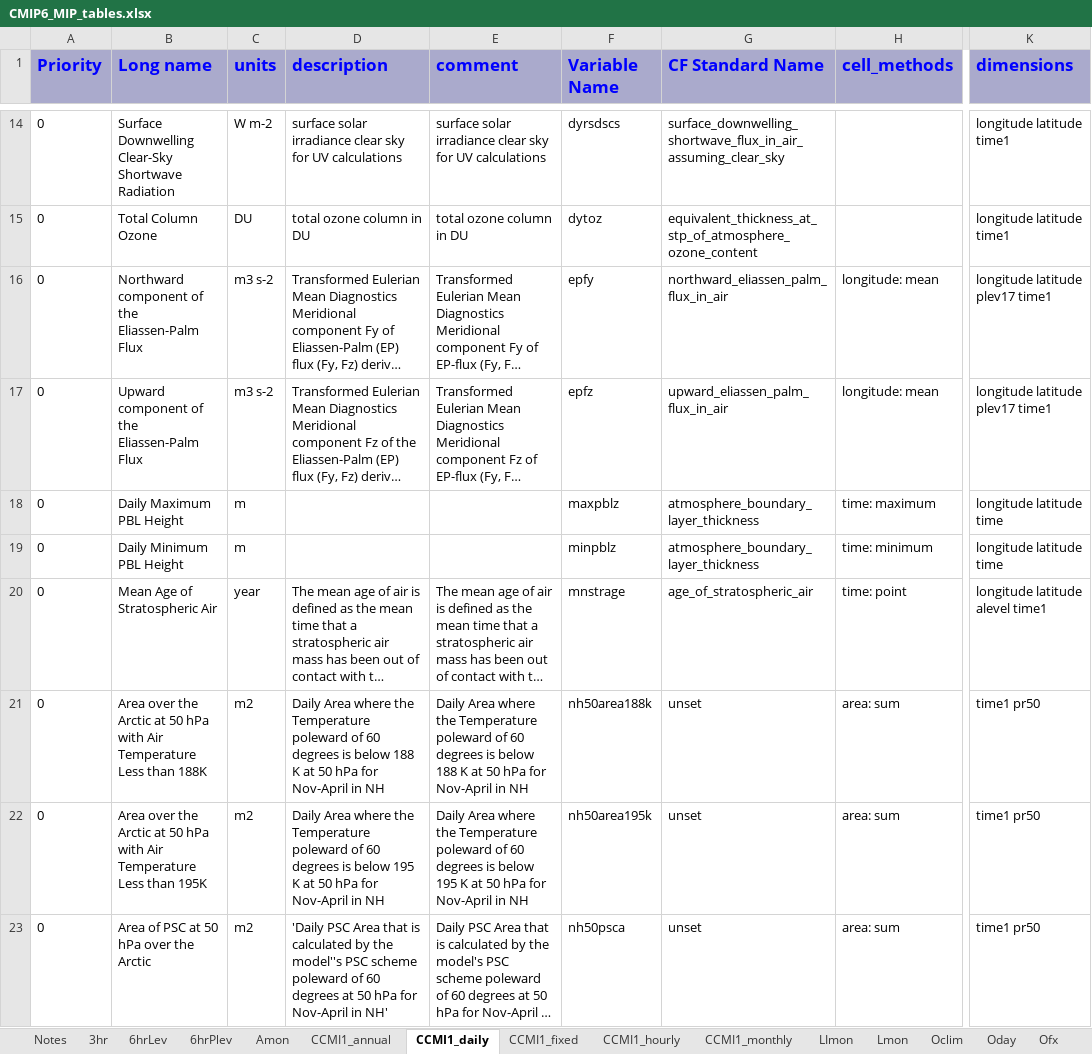
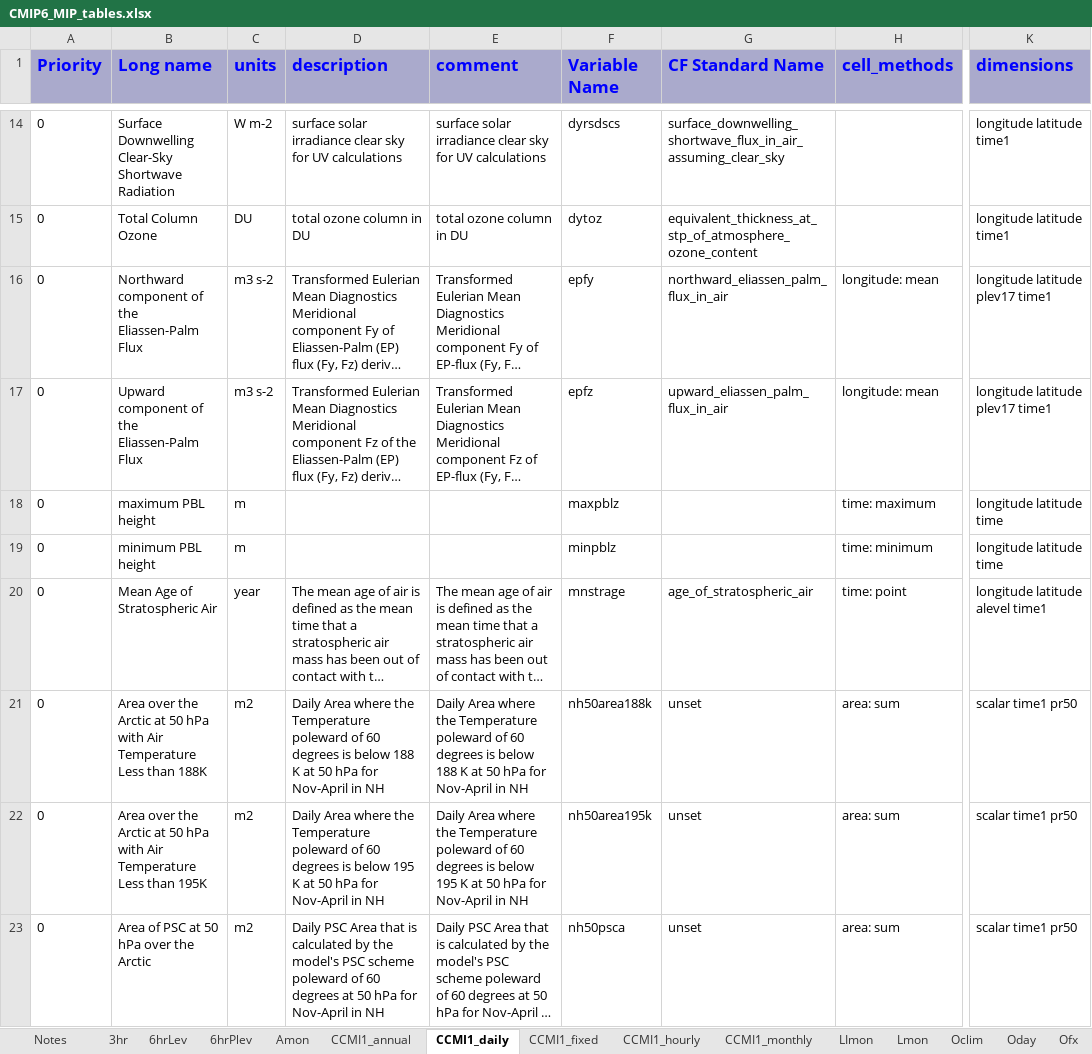
Before and after one commit to zklaus-cmip6/CMIP6dreq, an Excel workbook: dreqPy/docs/CMIP6_MIP_tables.xlsx, sheet CCMI1_daily, drawn as a sheet; only a part is shown, gaps mark what is left out; long unchanged cells end in …; values as stored, in another font and other column widths than the file's, no borders; the diff covers the shown part only; the diff names each change by its address in the sheet, - before the commit and + after, or states it on an @@ line.

```diff
--- a/dreqPy/docs/CMIP6_MIP_tables.xlsx (sheet CCMI1_daily)
+++ b/dreqPy/docs/CMIP6_MIP_tables.xlsx (sheet CCMI1_daily)
+sheet tab: 
-B18 (Long name): Daily Maximum PBL Height
+B18 (Long name): maximum PBL height
-G18:G19 (CF Standard Name): atmosphere_boundary_layer_thickness
+G18:G19 (CF Standard Name): (empty)
-B19 (Long name): Daily Minimum PBL Height
+B19 (Long name): minimum PBL height
-K21:K23 (dimensions): time1 pr50
+K21:K23 (dimensions): scalar time1 pr50
-D23 (description): 'Daily PSC Area that is calculated by the model''s PSC scheme poleward of 60 degrees at 50 hPa for Nov-April in NH'
+D23 (description): Daily PSC Area that is calculated by the model's PSC scheme poleward of 60 degrees at 50 hPa for Nov-April in NH
```
Also changed, not shown: 52 edited cells elsewhere in this sheet, sheet CCMI1_monthly, sheet emMon, sheet emDay, sheet Amon, sheet CCMI1_annual, sheet aero, 31 more sheets, 11 other files.
